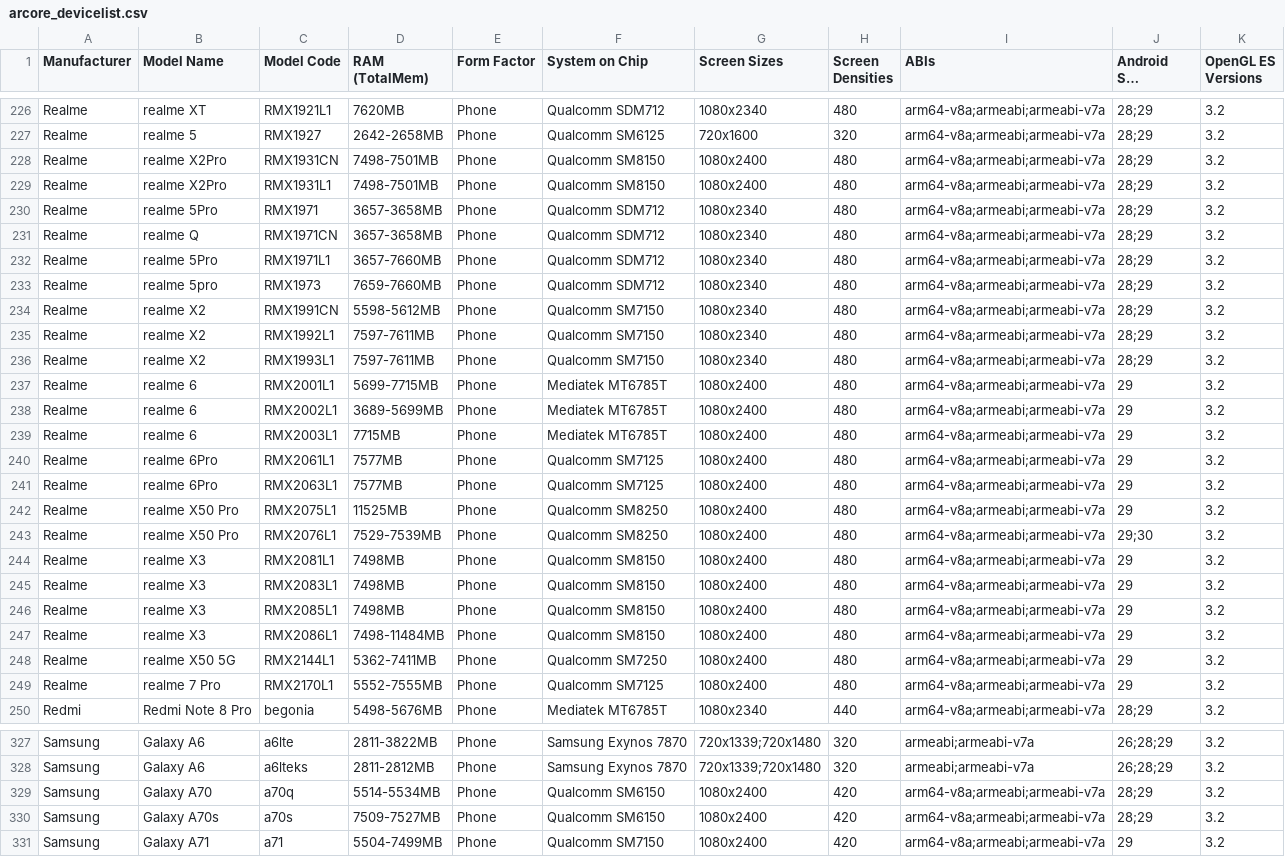
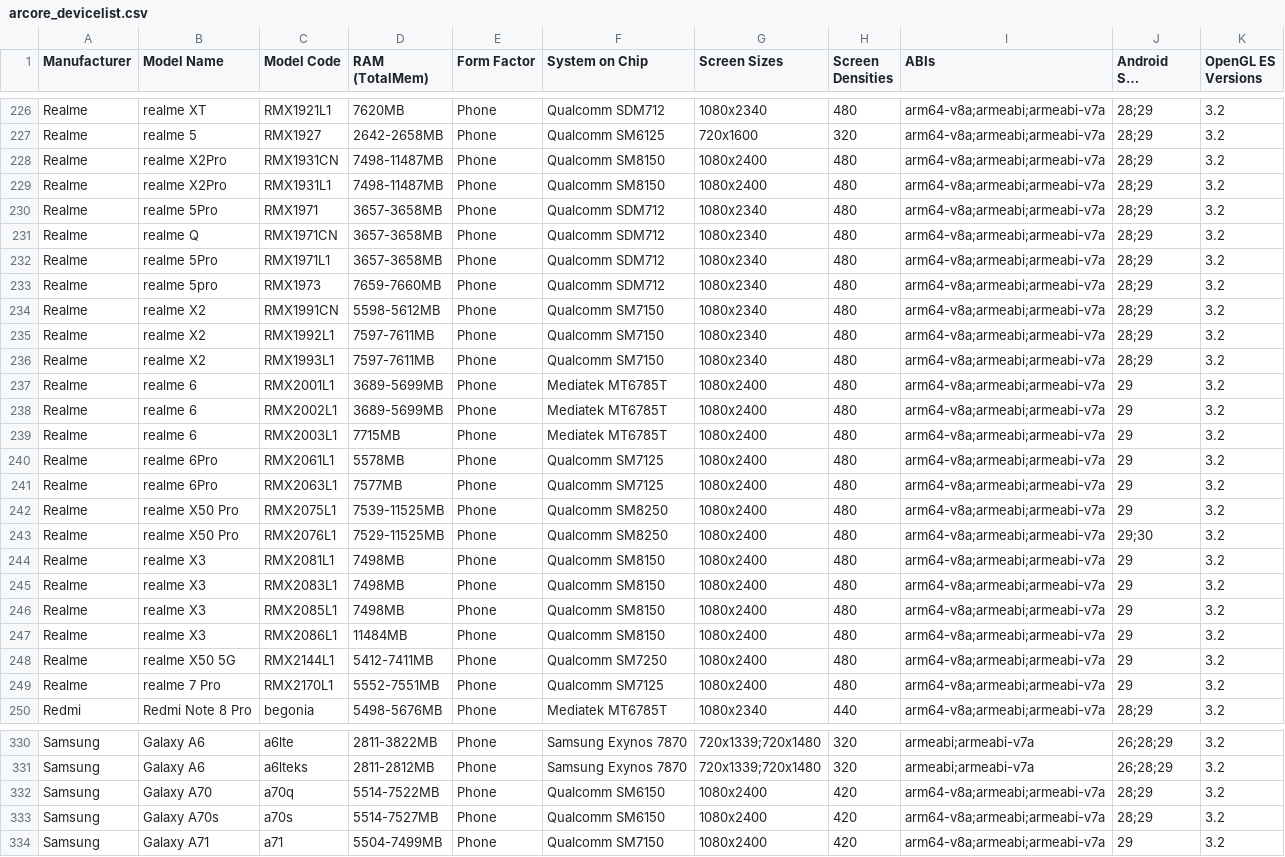
Before and after one commit to rolandsmeenk/ARCore-devices, a CSV file: arcore_devicelist.csv, drawn as a sheet; only a part is shown, gaps mark what is left out; long unchanged cells end in …; the diff covers the shown part only.

```diff
--- a/arcore_devicelist.csv
+++ b/arcore_devicelist.csv
@@ -227,7 +227,7 @@ Realme,realme XT,RMX1921L1,7620MB,Phone,Qualcomm SDM712,1080x2340,480,arm64-v8a;
 Realme,realme 5,RMX1927,2642-2658MB,Phone,Qualcomm SM6125,720x1600,320,arm64-v8a;armeabi;armeabi-v7a,28;29,3.2
-Realme,realme X2Pro,RMX1931CN,7498-7501MB,Phone,Qualcomm SM8150,1080x2400,480,arm64-v8a;armeabi;armeabi-v7a,28;29,3.2
-Realme,realme X2Pro,RMX1931L1,7498-7501MB,Phone,Qualcomm SM8150,1080x2400,480,arm64-v8a;armeabi;armeabi-v7a,28;29,3.2
+Realme,realme X2Pro,RMX1931CN,7498-11487MB,Phone,Qualcomm SM8150,1080x2400,480,arm64-v8a;armeabi;armeabi-v7a,28;29,3.2
+Realme,realme X2Pro,RMX1931L1,7498-11487MB,Phone,Qualcomm SM8150,1080x2400,480,arm64-v8a;armeabi;armeabi-v7a,28;29,3.2
 Realme,realme 5Pro,RMX1971,3657-3658MB,Phone,Qualcomm SDM712,1080x2340,480,arm64-v8a;armeabi;armeabi-v7a,28;29,3.2
 Realme,realme Q,RMX1971CN,3657-3658MB,Phone,Qualcomm SDM712,1080x2340,480,arm64-v8a;armeabi;armeabi-v7a,28;29,3.2
-Realme,realme 5Pro,RMX1971L1,3657-7660MB,Phone,Qualcomm SDM712,1080x2340,480,arm64-v8a;armeabi;armeabi-v7a,28;29,3.2
+Realme,realme 5Pro,RMX1971L1,3657-3658MB,Phone,Qualcomm SDM712,1080x2340,480,arm64-v8a;armeabi;armeabi-v7a,28;29,3.2
 Realme,realme 5pro,RMX1973,7659-7660MB,Phone,Qualcomm SDM712,1080x2340,480,arm64-v8a;armeabi;armeabi-v7a,28;29,3.2
@@ -236,9 +236,9 @@ Realme,realme X2,RMX1992L1,7597-7611MB,Phone,Qualcomm SM7150,1080x2340,480,arm64
 Realme,realme X2,RMX1993L1,7597-7611MB,Phone,Qualcomm SM7150,1080x2340,480,arm64-v8a;armeabi;armeabi-v7a,28;29,3.2
-Realme,realme 6,RMX2001L1,5699-7715MB,Phone,Mediatek MT6785T,1080x2400,480,arm64-v8a;armeabi;armeabi-v7a,29,3.2
+Realme,realme 6,RMX2001L1,3689-5699MB,Phone,Mediatek MT6785T,1080x2400,480,arm64-v8a;armeabi;armeabi-v7a,29,3.2
 Realme,realme 6,RMX2002L1,3689-5699MB,Phone,Mediatek MT6785T,1080x2400,480,arm64-v8a;armeabi;armeabi-v7a,29,3.2
 Realme,realme 6,RMX2003L1,7715MB,Phone,Mediatek MT6785T,1080x2400,480,arm64-v8a;armeabi;armeabi-v7a,29,3.2
-Realme,realme 6Pro,RMX2061L1,7577MB,Phone,Qualcomm SM7125,1080x2400,480,arm64-v8a;armeabi;armeabi-v7a,29,3.2
+Realme,realme 6Pro,RMX2061L1,5578MB,Phone,Qualcomm SM7125,1080x2400,480,arm64-v8a;armeabi;armeabi-v7a,29,3.2
 Realme,realme 6Pro,RMX2063L1,7577MB,Phone,Qualcomm SM7125,1080x2400,480,arm64-v8a;armeabi;armeabi-v7a,29,3.2
-Realme,realme X50 Pro,RMX2075L1,11525MB,Phone,Qualcomm SM8250,1080x2400,480,arm64-v8a;armeabi;armeabi-v7a,29,3.2
-Realme,realme X50 Pro,RMX2076L1,7529-7539MB,Phone,Qualcomm SM8250,1080x2400,480,arm64-v8a;armeabi;armeabi-v7a,29;30,3.2
+Realme,realme X50 Pro,RMX2075L1,7539-11525MB,Phone,Qualcomm SM8250,1080x2400,480,arm64-v8a;armeabi;armeabi-v7a,29,3.2
+Realme,realme X50 Pro,RMX2076L1,7529-11525MB,Phone,Qualcomm SM8250,1080x2400,480,arm64-v8a;armeabi;armeabi-v7a,29;30,3.2
 Realme,realme X3,RMX2081L1,7498MB,Phone,Qualcomm SM8150,1080x2400,480,arm64-v8a;armeabi;armeabi-v7a,29,3.2
@@ -246,5 +246,5 @@ Realme,realme X3,RMX2083L1,7498MB,Phone,Qualcomm SM8150,1080x2400,480,arm64-v8a;
 Realme,realme X3,RMX2085L1,7498MB,Phone,Qualcomm SM8150,1080x2400,480,arm64-v8a;armeabi;armeabi-v7a,29,3.2
-Realme,realme X3,RMX2086L1,7498-11484MB,Phone,Qualcomm SM8150,1080x2400,480,arm64-v8a;armeabi;armeabi-v7a,29,3.2
-Realme,realme X50 5G,RMX2144L1,5362-7411MB,Phone,Qualcomm SM7250,1080x2400,480,arm64-v8a;armeabi;armeabi-v7a,29,3.2
-Realme,realme 7 Pro,RMX2170L1,5552-7555MB,Phone,Qualcomm SM7125,1080x2400,480,arm64-v8a;armeabi;armeabi-v7a,29,3.2
+Realme,realme X3,RMX2086L1,11484MB,Phone,Qualcomm SM8150,1080x2400,480,arm64-v8a;armeabi;armeabi-v7a,29,3.2
+Realme,realme X50 5G,RMX2144L1,5412-7411MB,Phone,Qualcomm SM7250,1080x2400,480,arm64-v8a;armeabi;armeabi-v7a,29,3.2
+Realme,realme 7 Pro,RMX2170L1,5552-7551MB,Phone,Qualcomm SM7125,1080x2400,480,arm64-v8a;armeabi;armeabi-v7a,29,3.2
 Redmi,Redmi Note 8 Pro,begonia,5498-5676MB,Phone,Mediatek MT6785T,1080x2340,440,arm64-v8a;armeabi;armeabi-v7a,28;29,3.2
@@ -328,4 +331,4 @@ Samsung,Galaxy A6,a6lte,2811-3822MB,Phone,Samsung Exynos 7870,720x1339;720x1480,
 Samsung,Galaxy A6,a6lteks,2811-2812MB,Phone,Samsung Exynos 7870,720x1339;720x1480,320,armeabi;armeabi-v7a,26;28;29,3.2
-Samsung,Galaxy A70,a70q,5514-5534MB,Phone,Qualcomm SM6150,1080x2400,420,arm64-v8a;armeabi;armeabi-v7a,28;29,3.2
-Samsung,Galaxy A70s,a70s,7509-7527MB,Phone,Qualcomm SM6150,1080x2400,420,arm64-v8a;armeabi;armeabi-v7a,28;29,3.2
+Samsung,Galaxy A70,a70q,5514-7522MB,Phone,Qualcomm SM6150,1080x2400,420,arm64-v8a;armeabi;armeabi-v7a,28;29,3.2
+Samsung,Galaxy A70s,a70s,5514-7527MB,Phone,Qualcomm SM6150,1080x2400,420,arm64-v8a;armeabi;armeabi-v7a,28;29,3.2
 Samsung,Galaxy A71,a71,5504-7499MB,Phone,Qualcomm SM7150,1080x2400,420,arm64-v8a;armeabi;armeabi-v7a,29,3.2
```
Also changed, not shown: 3 added rows and 58 edited cells elsewhere in this file, arcore_devicelist_depth_api_support.csv.
